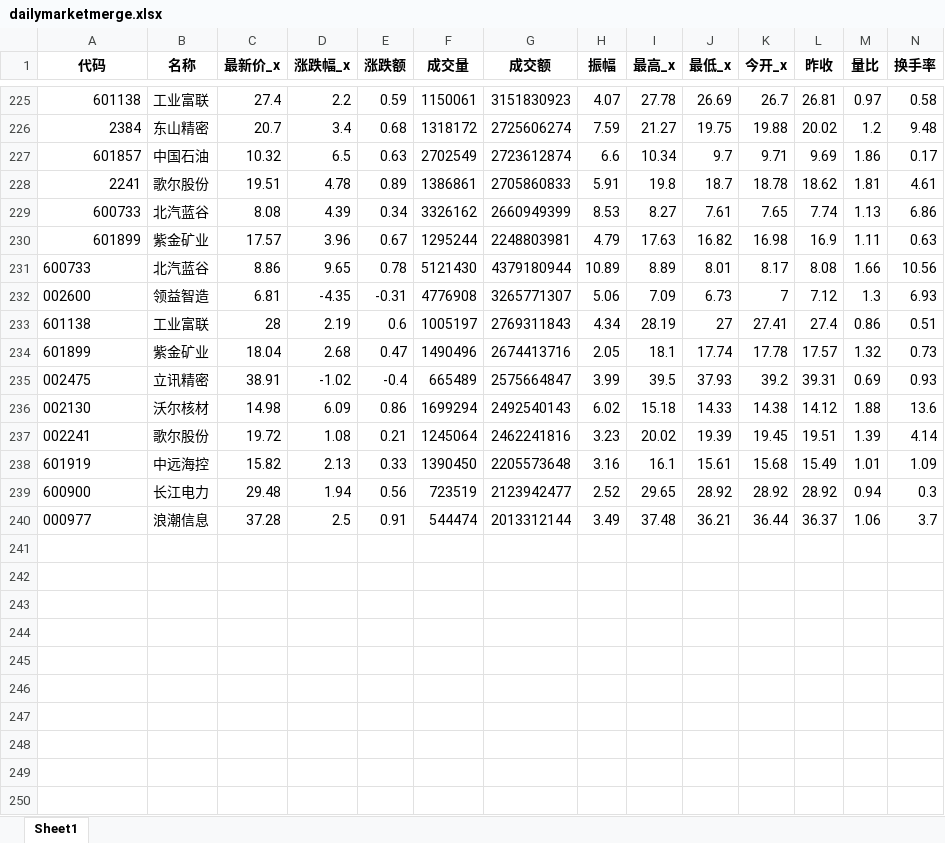
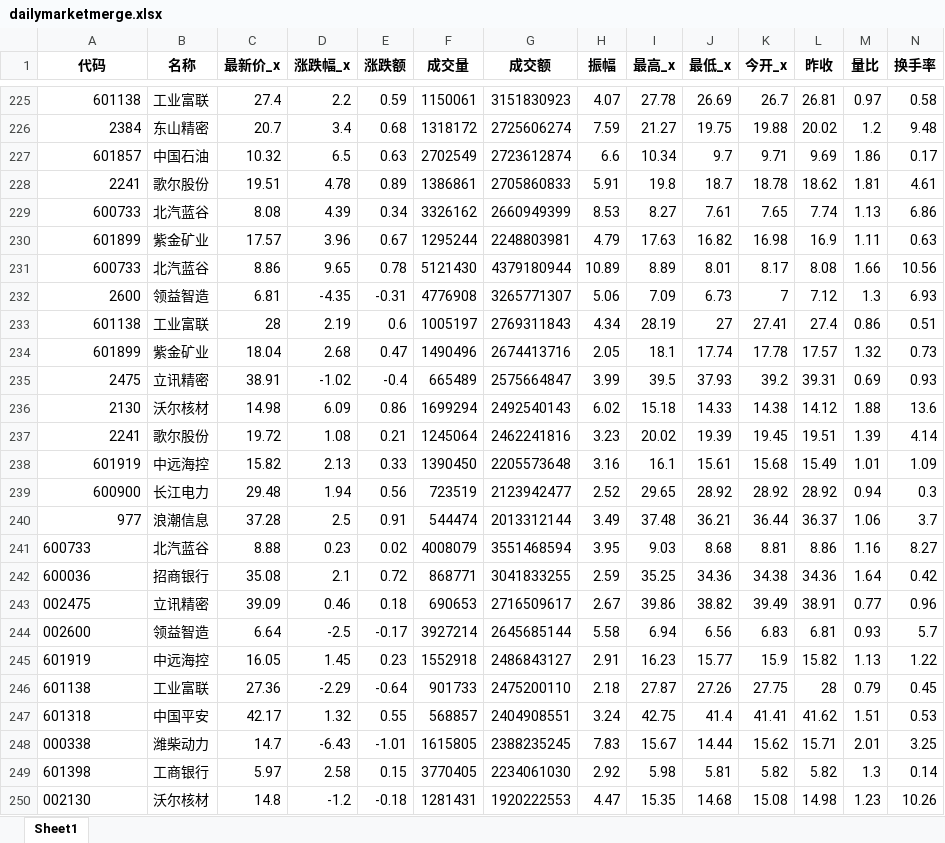
Before and after one commit to millionPan/toptenwork, an Excel workbook: dailymarket/dailymarketmerge.xlsx, sheet Sheet1, drawn as a sheet; only a part is shown, gaps mark what is left out; values as stored, in another font and other column widths than the file's, no borders; rows hold the shown columns only; the diff names each change by its address in the sheet, - before the commit and + after, or states it on an @@ line.

Commit message:
20240703 daily_update!

```diff
--- a/dailymarket/dailymarketmerge.xlsx (sheet Sheet1)
+++ b/dailymarket/dailymarketmerge.xlsx (sheet Sheet1)
-A231 alignment: left
+A231 alignment: right
-A232 (代码): 002600
+A232 (代码): 2600
-A233:A234 alignment: left
+A233:A234 alignment: right
-A235 (代码): 002475
+A235 (代码): 2475
-A236 (代码): 002130
+A236 (代码): 2130
-A237 (代码): 002241
+A237 (代码): 2241
-A238:A239 alignment: left
+A238:A239 alignment: right
-A240 (代码): 000977
+A240 (代码): 977
+row 241: 600733 | 北汽蓝谷 | 8.88 | 0.23 | 0.02 | 4008079 | 3551468594 | 3.95 | 9.03 | 8.68 | 8.81 | 8.86 | 1.16 | 8.27
+row 242: 600036 | 招商银行 | 35.08 | 2.1 | 0.72 | 868771 | 3041833255 | 2.59 | 35.25 | 34.36 | 34.38 | 34.36 | 1.64 | 0.42
+row 243: 002475 | 立讯精密 | 39.09 | 0.46 | 0.18 | 690653 | 2716509617 | 2.67 | 39.86 | 38.82 | 39.49 | 38.91 | 0.77 | 0.96
+row 244: 002600 | 领益智造 | 6.64 | -2.5 | -0.17 | 3927214 | 2645685144 | 5.58 | 6.94 | 6.56 | 6.83 | 6.81 | 0.93 | 5.7
+row 245: 601919 | 中远海控 | 16.05 | 1.45 | 0.23 | 1552918 | 2486843127 | 2.91 | 16.23 | 15.77 | 15.9 | 15.82 | 1.13 | 1.22
+row 246: 601138 | 工业富联 | 27.36 | -2.29 | -0.64 | 901733 | 2475200110 | 2.18 | 27.87 | 27.26 | 27.75 | 28 | 0.79 | 0.45
+row 247: 601318 | 中国平安 | 42.17 | 1.32 | 0.55 | 568857 | 2404908551 | 3.24 | 42.75 | 41.4 | 41.41 | 41.62 | 1.51 | 0.53
+row 248: 000338 | 潍柴动力 | 14.7 | -6.43 | -1.01 | 1615805 | 2388235245 | 7.83 | 15.67 | 14.44 | 15.62 | 15.71 | 2.01 | 3.25
+row 249: 601398 | 工商银行 | 5.97 | 2.58 | 0.15 | 3770405 | 2234061030 | 2.92 | 5.98 | 5.81 | 5.82 | 5.82 | 1.3 | 0.14
+row 250: 002130 | 沃尔核材 | 14.8 | -1.2 | -0.18 | 1281431 | 1920222553 | 4.47 | 15.35 | 14.68 | 15.08 | 14.98 | 1.23 | 10.26
```
Also changed, not shown: stock_info.xlsx, 2 other files.
